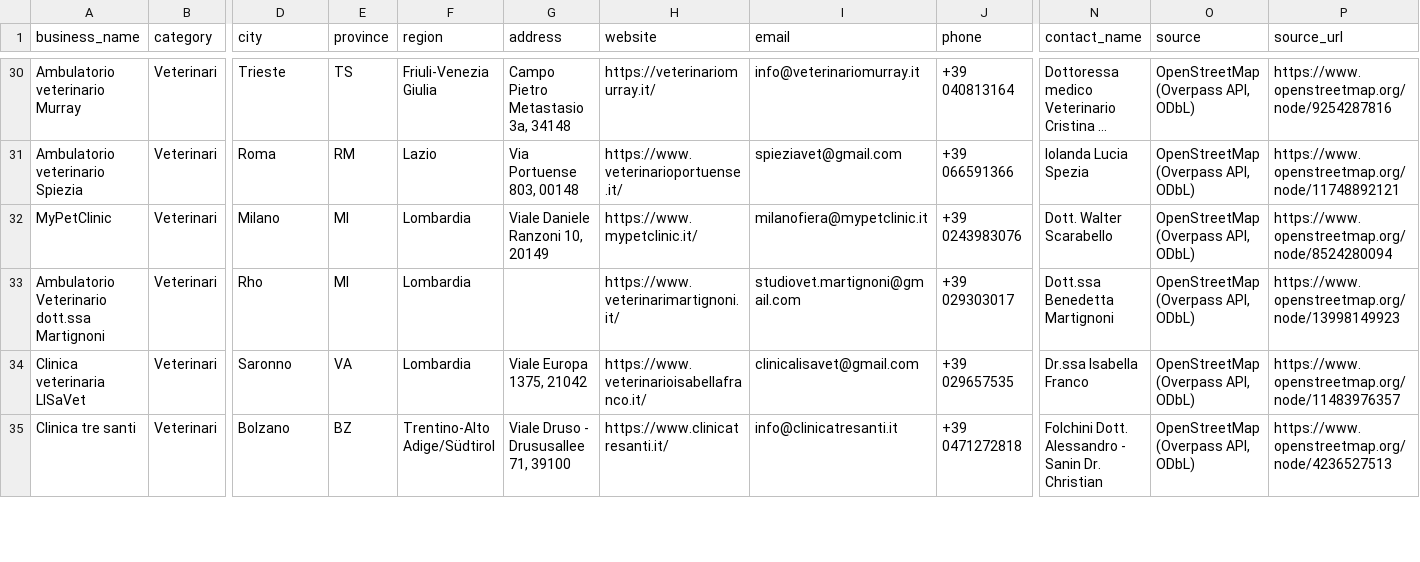
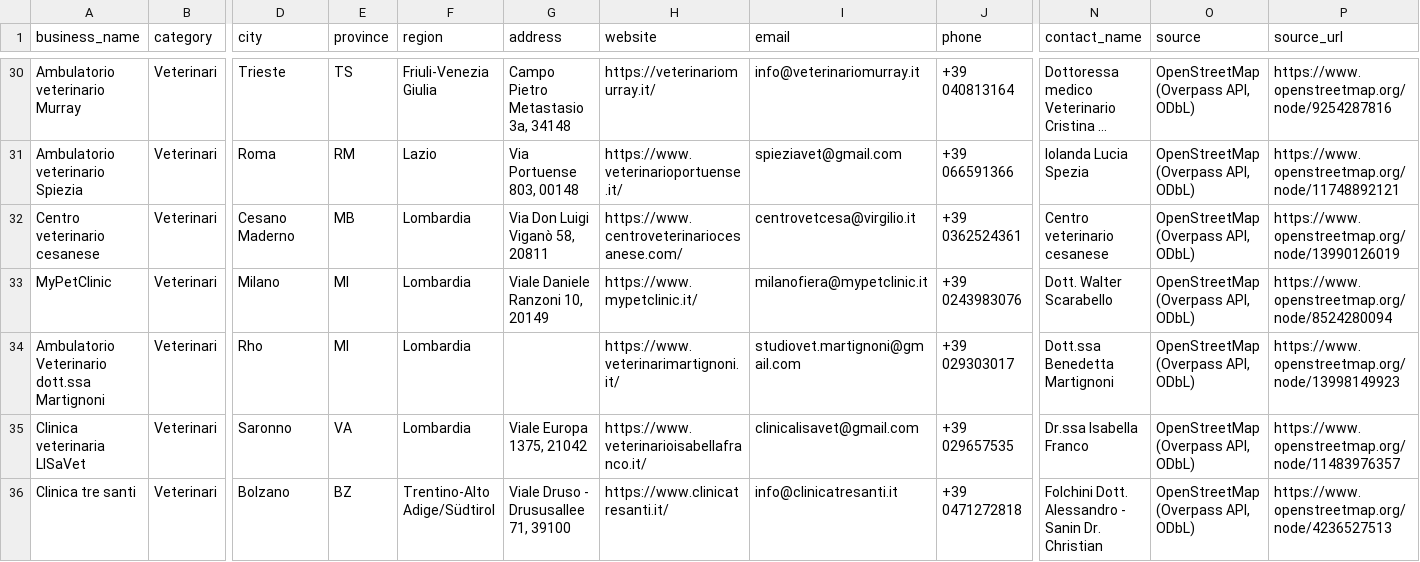
Before and after one commit to lucaiolienrico/prova, a CSV file: prospecting/output/shortlist_AB.csv, drawn as a sheet; only a part is shown, gaps mark what is left out; long unchanged cells end in …; rows hold the shown columns only; the diff covers the shown part only; the diff names each change by its address in the sheet, - before the commit and + after, or states it on an @@ line.

```diff
--- a/prospecting/output/shortlist_AB.csv
+++ b/prospecting/output/shortlist_AB.csv
+row 32: Centro veterinario cesanese | Veterinari | Cesano Maderno | MB | Lombardia | Via Don Luigi Viganò 58, 20811 | https://www.centroveterinariocesanese.com/ | centrovetcesa@virgilio.it | +39 0362524361 | Centro veterinario cesanese | OpenStreetMap (Overpass API, ODbL) | https://www.openstreetmap.org/node/13990126019
```
Also changed, not shown: 2 added rows elsewhere in this file, prospecting/output/petnote_prospects.csv, 12 other files.
